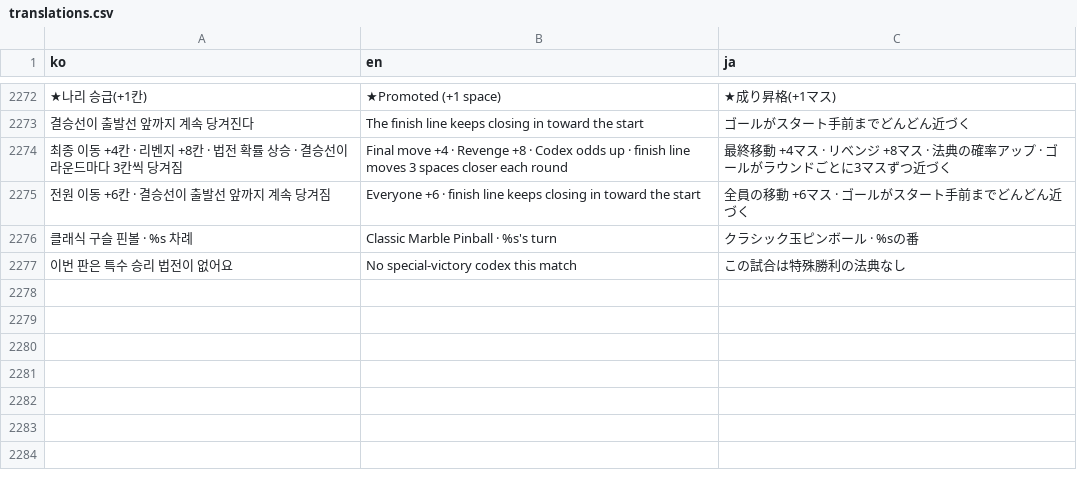
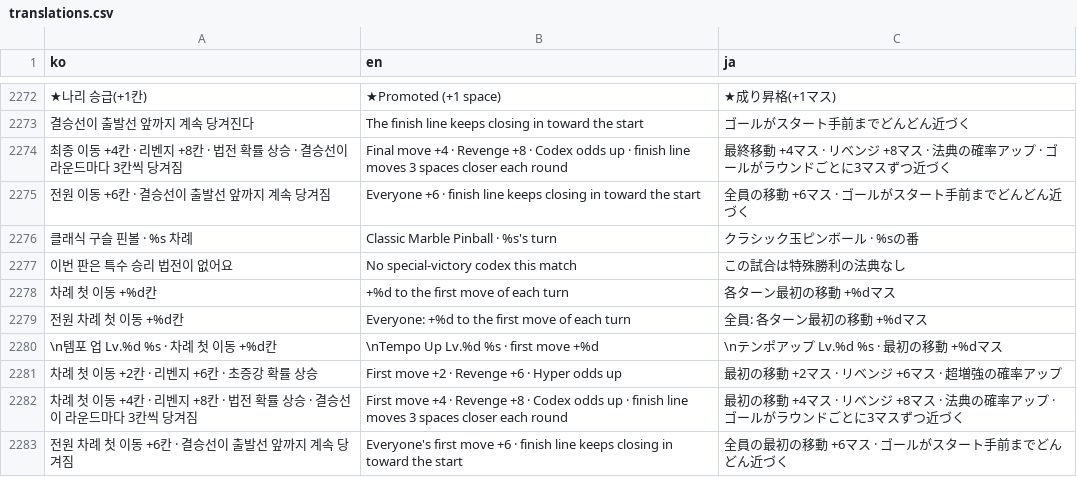
Before and after one commit to mayjohn66-cmd/TRG, a CSV file: content_trickcal/data/translations.csv, drawn as a sheet; only a part is shown, gaps mark what is left out; the diff names each change by its address in the sheet, - before the commit and + after, or states it on an @@ line.

```diff
--- a/content_trickcal/data/translations.csv
+++ b/content_trickcal/data/translations.csv
+row 2278: 차례 첫 이동 +%d칸 | +%d to the first move of each turn | 各ターン最初の移動 +%dマス
+row 2279: 전원 차례 첫 이동 +%d칸 | Everyone: +%d to the first move of each turn | 全員: 各ターン最初の移動 +%dマス
+row 2280: \n템포 업 Lv.%d %s · 차례 첫 이동 +%d칸 | \nTempo Up Lv.%d %s · first move +%d | \nテンポアップ Lv.%d %s · 最初の移動 +%dマス
+row 2281: 차례 첫 이동 +2칸 · 리벤지 +6칸 · 초증강 확률 상승 | First move +2 · Revenge +6 · Hyper odds up | 最初の移動 +2マス · リベンジ +6マス · 超増強の確率アップ
+row 2282: 차례 첫 이동 +4칸 · 리벤지 +8칸 · 법전 확률 상승 · 결승선이 라운드마다 3칸씩 당겨짐 | First move +4 · Revenge +8 · Codex odds up · finish line moves 3 spaces closer each round | 最初の移動 +4マス · リベンジ +8マス · 法典の確率アップ · ゴールがラウンドごとに3マスずつ近づく
+row 2283: 전원 차례 첫 이동 +6칸 · 결승선이 출발선 앞까지 계속 당겨짐 | Everyone's first move +6 · finish line keeps closing in toward the start | 全員の最初の移動 +6マス · ゴールがスタート手前までどんどん近づく
```
Also changed, not shown: 7 other files.
